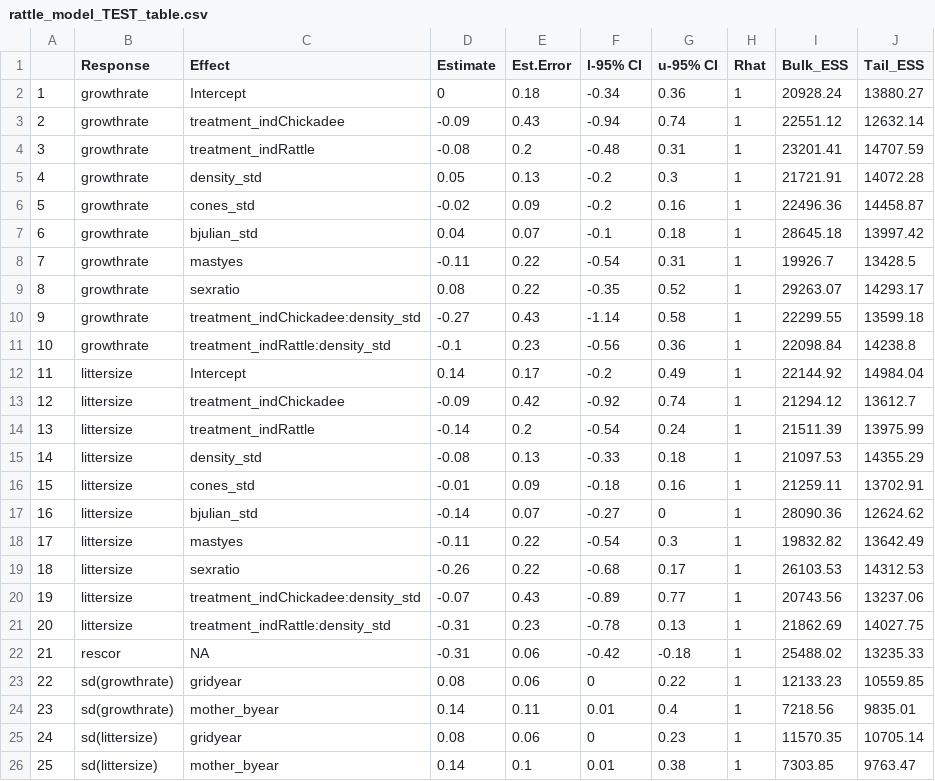
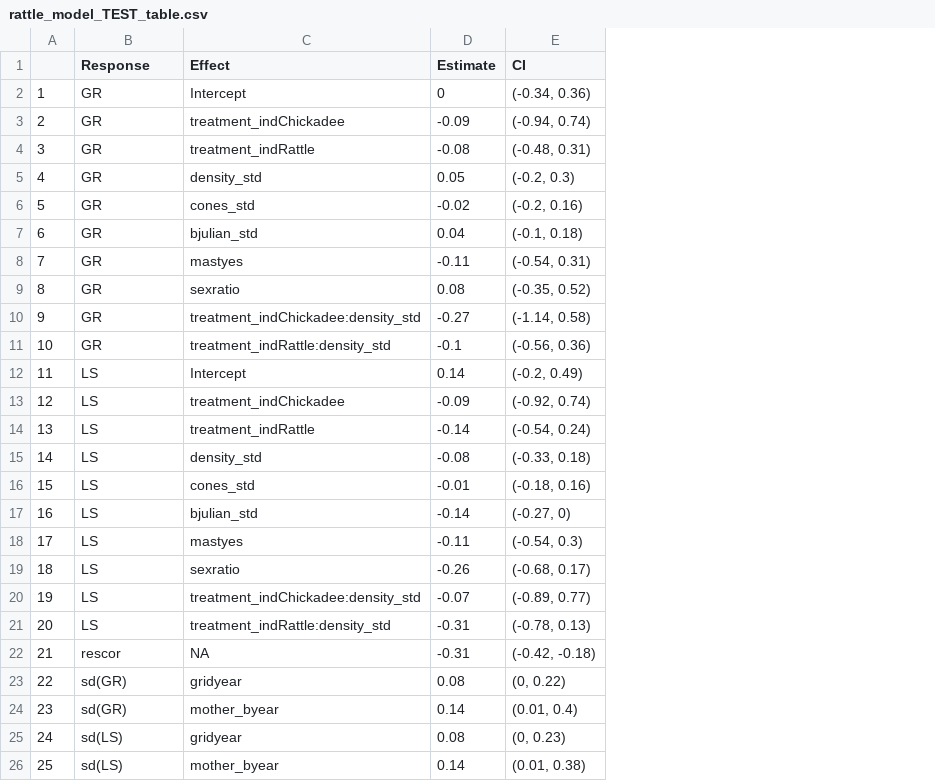
Before and after one commit to jballuffi/KRSP_exploring, a CSV file: Output/Tables/rattle_model_TEST_table.csv, drawn as a sheet; removed rows and columns are numbered as before the commit, all else as after; the diff names each change by its address in the sheet, - before the commit and + after, or states it on an @@ line.

```diff
--- a/Output/Tables/rattle_model_TEST_table.csv
+++ b/Output/Tables/rattle_model_TEST_table.csv
-column E (Est.Error), rows 2-26: 0.18 | 0.43 | 0.2 | 0.13 | 0.09 | 0.07 | 0.22 | 0.22 | 0.43 | 0.23 | 0.17 | 0.42 | 0.2 | 0.13 | 0.09 | 0.07 | 0.22 | 0.22 | 0.43 | 0.23 | 0.06 | 0.06 | 0.11 | 0.06 | 0.1
-column F (l-95% CI), rows 2-26: -0.34 | -0.94 | -0.48 | -0.2 | -0.2 | -0.1 | -0.54 | -0.35 | -1.14 | -0.56 | -0.2 | -0.92 | -0.54 | -0.33 | -0.18 | -0.27 | -0.54 | -0.68 | -0.89 | -0.78 | -0.42 | 0 | 0.01 | 0 | 0.01
-column G (u-95% CI), rows 2-26: 0.36 | 0.74 | 0.31 | 0.3 | 0.16 | 0.18 | 0.31 | 0.52 | 0.58 | 0.36 | 0.49 | 0.74 | 0.24 | 0.18 | 0.16 | 0 | 0.3 | 0.17 | 0.77 | 0.13 | -0.18 | 0.22 | 0.4 | 0.23 | 0.38
-column H (Rhat), rows 2-26: all 1
-column I (Bulk_ESS), rows 2-26: 20928.24 | 22551.12 | 23201.41 | 21721.91 | 22496.36 | 28645.18 | 19926.7 | 29263.07 | 22299.55 | 22098.84 | 22144.92 | 21294.12 | 21511.39 | 21097.53 | 21259.11 | 28090.36 | 19832.82 | 26103.53 | 20743.56 | 21862.69 | 25488.02 | 12133.23 | 7218.56 | 11570.35 | 7303.85
-column J (Tail_ESS), rows 2-26: 13880.27 | 12632.14 | 14707.59 | 14072.28 | 14458.87 | 13997.42 | 13428.5 | 14293.17 | 13599.18 | 14238.8 | 14984.04 | 13612.7 | 13975.99 | 14355.29 | 13702.91 | 12624.62 | 13642.49 | 14312.53 | 13237.06 | 14027.75 | 13235.33 | 10559.85 | 9835.01 | 10705.14 | 9763.47
+column E (CI), rows 2-26: (-0.34, 0.36) | (-0.94, 0.74) | (-0.48, 0.31) | (-0.2, 0.3) | (-0.2, 0.16) | (-0.1, 0.18) | (-0.54, 0.31) | (-0.35, 0.52) | (-1.14, 0.58) | (-0.56, 0.36) | (-0.2, 0.49) | (-0.92, 0.74) | (-0.54, 0.24) | (-0.33, 0.18) | (-0.18, 0.16) | (-0.27, 0) | (-0.54, 0.3) | (-0.68, 0.17) | (-0.89, 0.77) | (-0.78, 0.13) | (-0.42, -0.18) | (0, 0.22) | (0.01, 0.4) | (0, 0.23) | (0.01, 0.38)
-B2:B11 (Response): growthrate
+B2:B11 (Response): GR
-B12:B21 (Response): littersize
+B12:B21 (Response): LS
-B23:B24 (Response): sd(growthrate)
+B23:B24 (Response): sd(GR)
-B25:B26 (Response): sd(littersize)
+B25:B26 (Response): sd(LS)
```
Also changed, not shown: Output/Tables/cache_model_table.csv, Output/Tables/control_model_table.csv, 7 other files.
